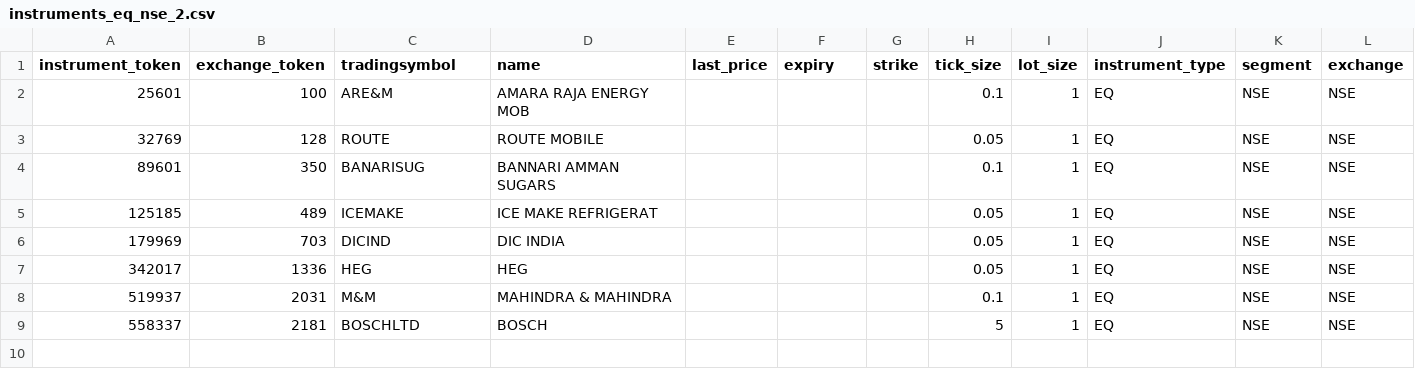
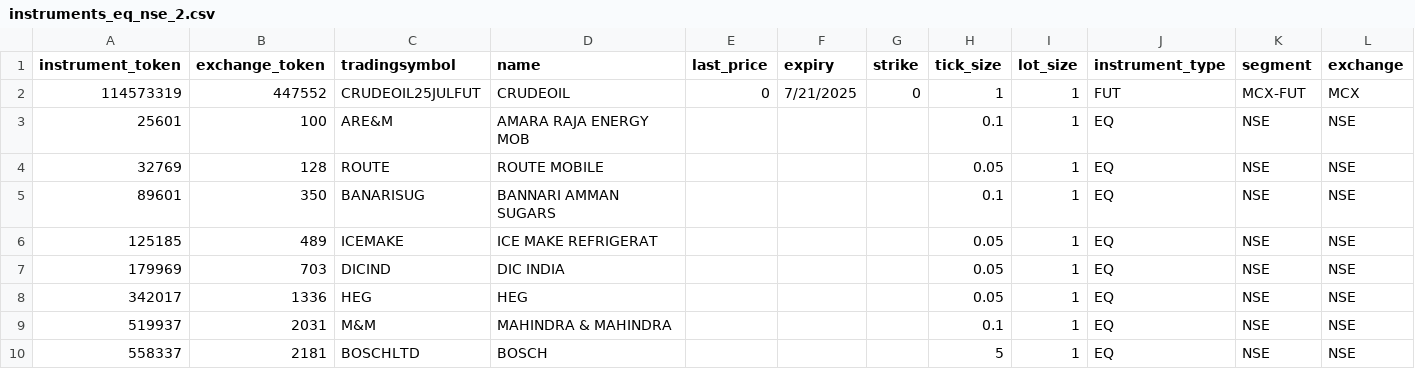
Before and after one commit to siddeshster/https---github.com-siddeshster-priceVolumeBreakout15, a CSV file: InstrumentsData/instruments_eq_nse_2.csv, drawn as a sheet; the diff names each change by its address in the sheet, - before the commit and + after, or states it on an @@ line.

```diff
--- a/InstrumentsData/instruments_eq_nse_2.csv
+++ b/InstrumentsData/instruments_eq_nse_2.csv
+row 2: 114573319 | 447552 | CRUDEOIL25JULFUT | CRUDEOIL | 0 | 7/21/2025 | 0 | 1 | 1 | FUT | MCX-FUT | MCX
```
Also changed, not shown: 13 other files.
